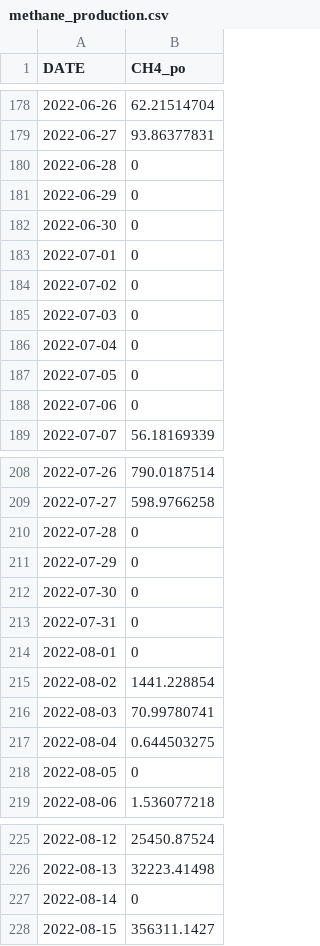
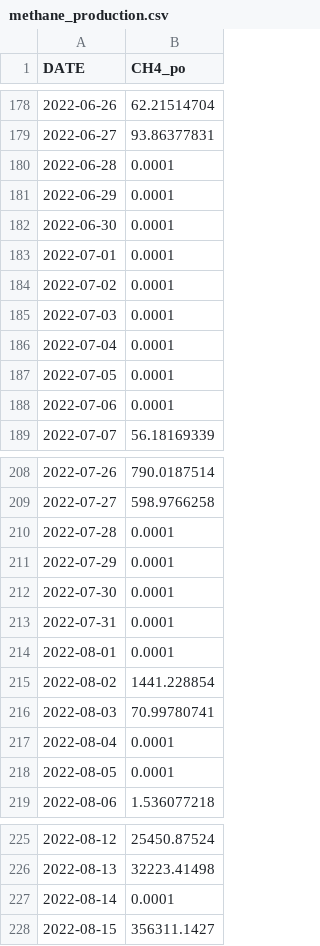
Before and after one commit to kokovariax/dataforproject, a CSV file: methane_production.csv, drawn as a sheet; only a part is shown, gaps mark what is left out; the diff covers the shown part only.

Commit message:
Update methane_production.csv

```diff
--- a/methane_production.csv
+++ b/methane_production.csv
@@ -179,11 +179,11 @@ DATE,CH4_po
 2022-06-27,93.86377831
-2022-06-28,0
-2022-06-29,0
-2022-06-30,0
-2022-07-01,0
-2022-07-02,0
-2022-07-03,0
-2022-07-04,0
-2022-07-05,0
-2022-07-06,0
+2022-06-28,0.0001
+2022-06-29,0.0001
+2022-06-30,0.0001
+2022-07-01,0.0001
+2022-07-02,0.0001
+2022-07-03,0.0001
+2022-07-04,0.0001
+2022-07-05,0.0001
+2022-07-06,0.0001
 2022-07-07,56.18169339
@@ -209,11 +209,11 @@ DATE,CH4_po
 2022-07-27,598.9766258
-2022-07-28,0
-2022-07-29,0
-2022-07-30,0
-2022-07-31,0
-2022-08-01,0
+2022-07-28,0.0001
+2022-07-29,0.0001
+2022-07-30,0.0001
+2022-07-31,0.0001
+2022-08-01,0.0001
 2022-08-02,1441.228854
 2022-08-03,70.99780741
-2022-08-04,0.644503275
-2022-08-05,0
+2022-08-04,0.0001
+2022-08-05,0.0001
 2022-08-06,1.536077218
@@ -226,3 +226,3 @@ DATE,CH4_po
 2022-08-13,32223.41498
-2022-08-14,0
+2022-08-14,0.0001
 2022-08-15,356311.1427
```
Also changed, not shown: 6 edited cells elsewhere in this file.
